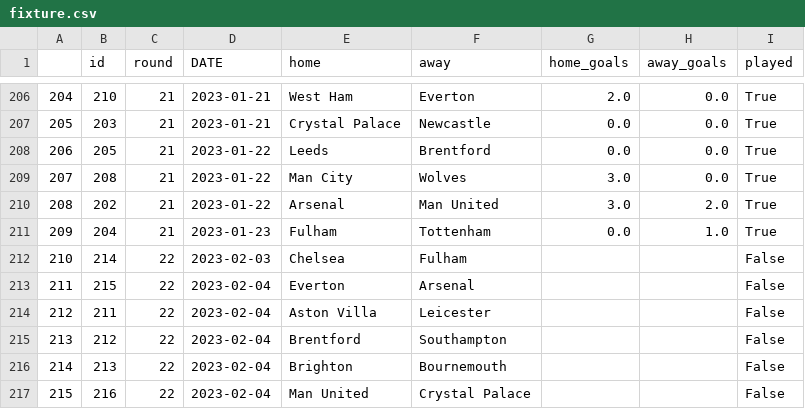
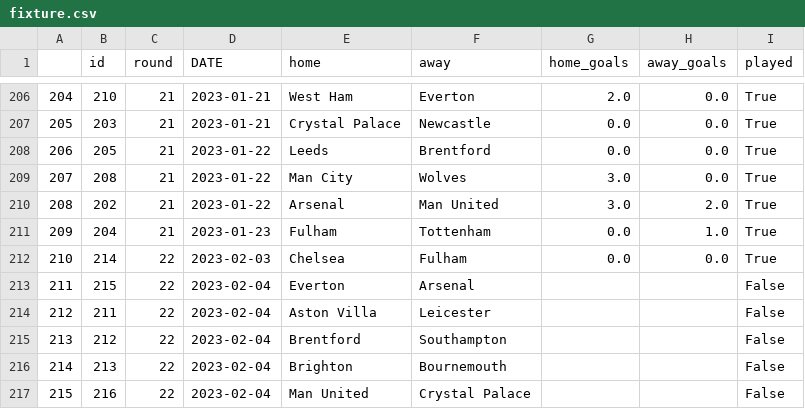
Before and after one commit to AndresNavarrete/football_predictor, a CSV file: data/ml/fixture.csv, drawn as a sheet; only a part is shown, gaps mark what is left out.

```diff
--- a/data/ml/fixture.csv
+++ b/data/ml/fixture.csv
@@ -211,3 +211,3 @@
 209,204,21,2023-01-23,Fulham,Tottenham,0.0,1.0,True
-210,214,22,2023-02-03,Chelsea,Fulham,,,False
+210,214,22,2023-02-03,Chelsea,Fulham,0.0,0.0,True
 211,215,22,2023-02-04,Everton,Arsenal,,,False
```
Also changed, not shown: data/forecast/standings.csv, 1 other file.
